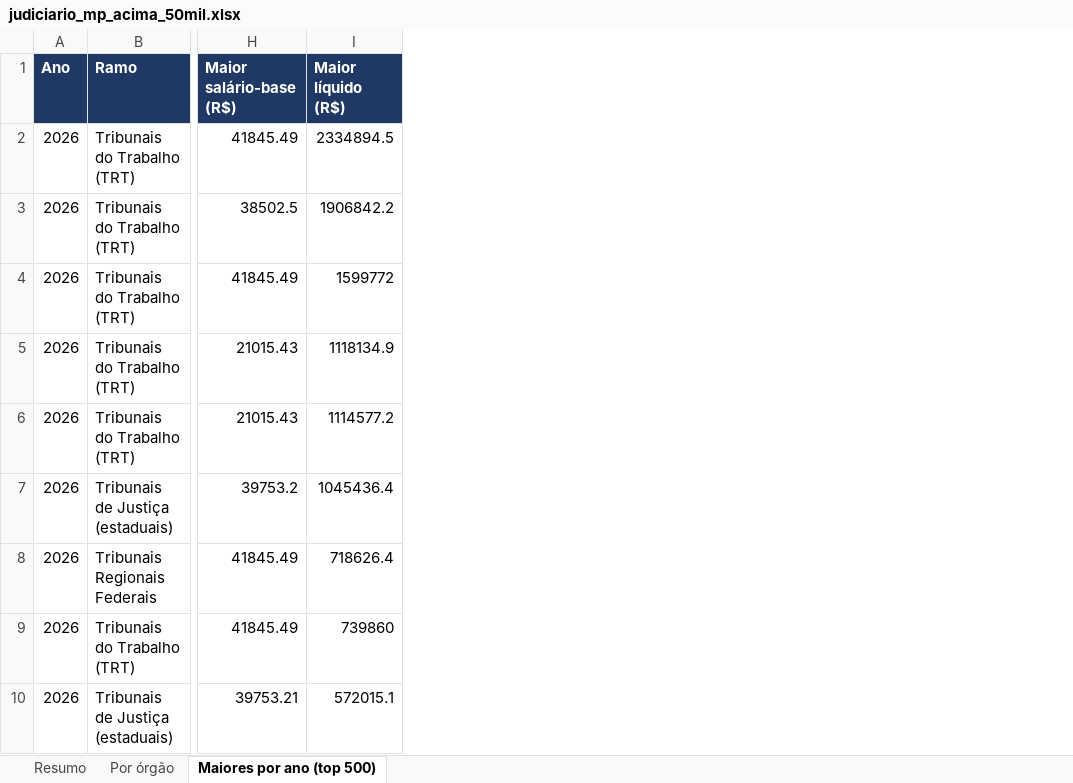
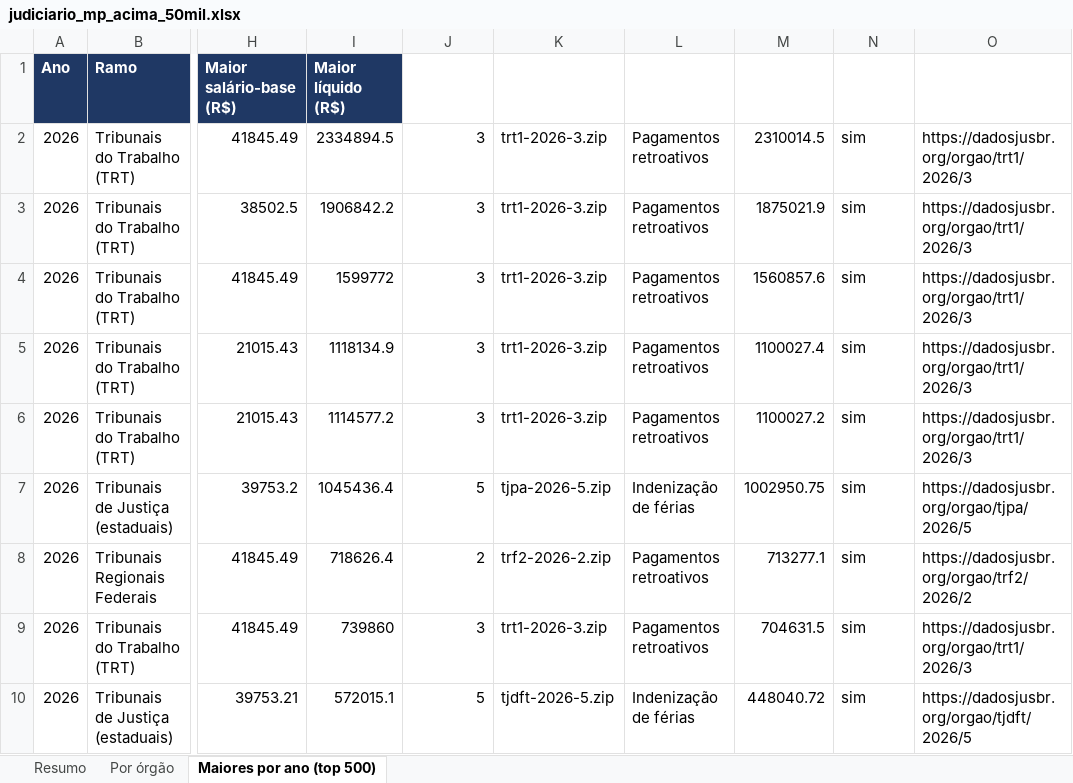
Before and after one commit to Willian-WFA/mapa-do-dinheiro-publico, an Excel workbook: planilhas/judiciario_mp_acima_50mil.xlsx, sheet Maiores por ano (top 500), drawn as a sheet; only a part is shown, gaps mark what is left out; values as stored, in another font and other column widths than the file's, no borders; the diff names each change by its address in the sheet, - before the commit and + after, or states it on an @@ line.

```diff
--- a/planilhas/judiciario_mp_acima_50mil.xlsx (sheet Maiores por ano (top 500))
+++ b/planilhas/judiciario_mp_acima_50mil.xlsx (sheet Maiores por ano (top 500))
+column J (Mês do maior valor), rows 2-10: 3 | 3 | 3 | 3 | 3 | 5 | 2 | 3 | 5
+column K (Arquivo de origem), rows 2-10: trt1-2026-3.zip | trt1-2026-3.zip | trt1-2026-3.zip | trt1-2026-3.zip | trt1-2026-3.zip | tjpa-2026-5.zip | trf2-2026-2.zip | trt1-2026-3.zip | tjdft-2026-5.zip
+column L (Verba principal do mês), rows 2-10: Pagamentos retroativos | Pagamentos retroativos | Pagamentos retroativos | Pagamentos retroativos | Pagamentos retroativos | Indenização de férias | Pagamentos retroativos | Pagamentos retroativos | Indenização de férias
+column M (Valor da verba (R$)), rows 2-10: 2310014.5 | 1875021.9 | 1560857.6 | 1100027.4 | 1100027.2 | 1002950.75 | 713277.1 | 704631.5 | 448040.72
+column N (Verba pontual?), rows 2-10: all sim
+column O (Link da fonte), rows 2-10: https://dadosjusbr.org/orgao/trt1/2026/3 | https://dadosjusbr.org/orgao/trt1/2026/3 | https://dadosjusbr.org/orgao/trt1/2026/3 | https://dadosjusbr.org/orgao/trt1/2026/3 | https://dadosjusbr.org/orgao/trt1/2026/3 | https://dadosjusbr.org/orgao/tjpa/2026/5 | https://dadosjusbr.org/orgao/trf2/2026/2 | https://dadosjusbr.org/orgao/trt1/2026/3 | https://dadosjusbr.org/orgao/tjdft/2026/5
```
Also changed, not shown: sheet Resumo, site/planilhas/judiciario_mp_acima_50mil.xlsx, 14 other files.
